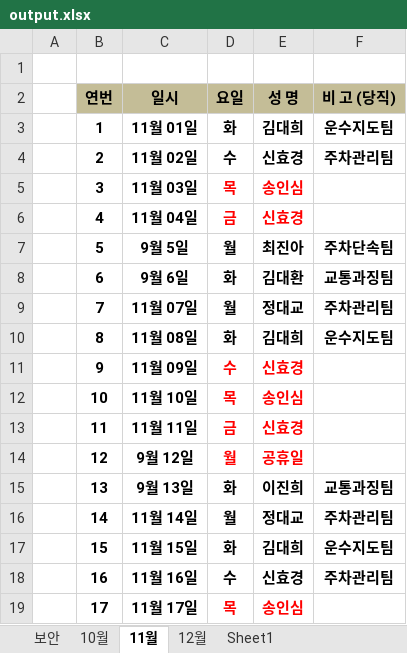
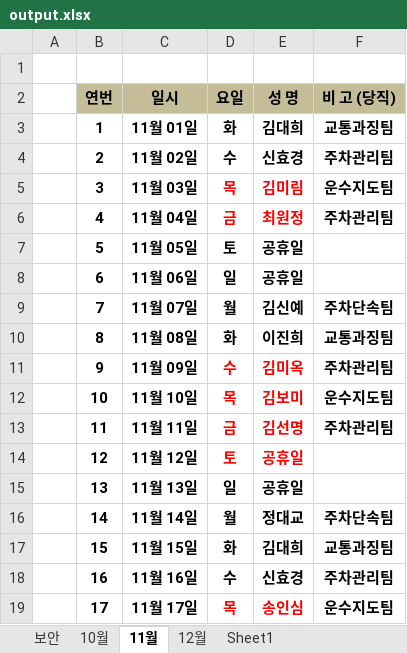
Before and after one commit to akswnd98/auto-kingic, an Excel workbook: src/secure-part/output.xlsx, sheet 11월, drawn as a sheet; only a part is shown; values as stored, in another font and other column widths than the file's, no borders; the diff covers the shown part only; the diff names each change by its address in the sheet, - before the commit and + after, or states it on an @@ line.

```diff
--- a/src/secure-part/output.xlsx (sheet 11월)
+++ b/src/secure-part/output.xlsx (sheet 11월)
-F3 (비 고 (당직)): 운수지도팀
+F3 (비 고 (당직)): 교통과징팀
-E5 (성 명): 송인심
+E5 (성 명): 김미림
-F5 (비 고 (당직)): (empty)
+F5 (비 고 (당직)): 운수지도팀
-E6 (성 명): 신효경
+E6 (성 명): 최원정
-F6 (비 고 (당직)): (empty)
+F6 (비 고 (당직)): 주차관리팀
-C7 (일시): 9월 5일
+C7 (일시): 11월 05일
-D7 (요일): 월
+D7 (요일): 토
-E7 (성 명): 최진아
+E7 (성 명): 공휴일
-F7 (비 고 (당직)): 주차단속팀
+F7 (비 고 (당직)): (empty)
-C8 (일시): 9월 6일
+C8 (일시): 11월 06일
-D8 (요일): 화
+D8 (요일): 일
-E8 (성 명): 김대환
+E8 (성 명): 공휴일
-F8 (비 고 (당직)): 교통과징팀
+F8 (비 고 (당직)): (empty)
-E9 (성 명): 정대교
+E9 (성 명): 김신예
-F9 (비 고 (당직)): 주차관리팀
+F9 (비 고 (당직)): 주차단속팀
-E10 (성 명): 김대희
+E10 (성 명): 이진희
-F10 (비 고 (당직)): 운수지도팀
+F10 (비 고 (당직)): 교통과징팀
-E11 (성 명): 신효경
+E11 (성 명): 김미옥
-F11 (비 고 (당직)): (empty)
+F11 (비 고 (당직)): 주차관리팀
-E12 (성 명): 송인심
+E12 (성 명): 김보미
-F12 (비 고 (당직)): (empty)
+F12 (비 고 (당직)): 운수지도팀
-E13 (성 명): 신효경
+E13 (성 명): 김선명
-F13 (비 고 (당직)): (empty)
+F13 (비 고 (당직)): 주차관리팀
-C14 (일시): 9월 12일
+C14 (일시): 11월 12일
-D14 (요일): 월
+D14 (요일): 토
-C15 (일시): 9월 13일
+C15 (일시): 11월 13일
-D15 (요일): 화
+D15 (요일): 일
-E15 (성 명): 이진희
+E15 (성 명): 공휴일
-F15 (비 고 (당직)): 교통과징팀
+F15 (비 고 (당직)): (empty)
-F16 (비 고 (당직)): 주차관리팀
+F16 (비 고 (당직)): 주차단속팀
-F17 (비 고 (당직)): 운수지도팀
+F17 (비 고 (당직)): 교통과징팀
-F19 (비 고 (당직)): (empty)
+F19 (비 고 (당직)): 운수지도팀
```
Also changed, not shown: 30 edited cells elsewhere in this sheet, sheet 10월, sheet 12월, src/secure-part/보안근무 명단(2022년 9월) .xlsx, 1 other file.
